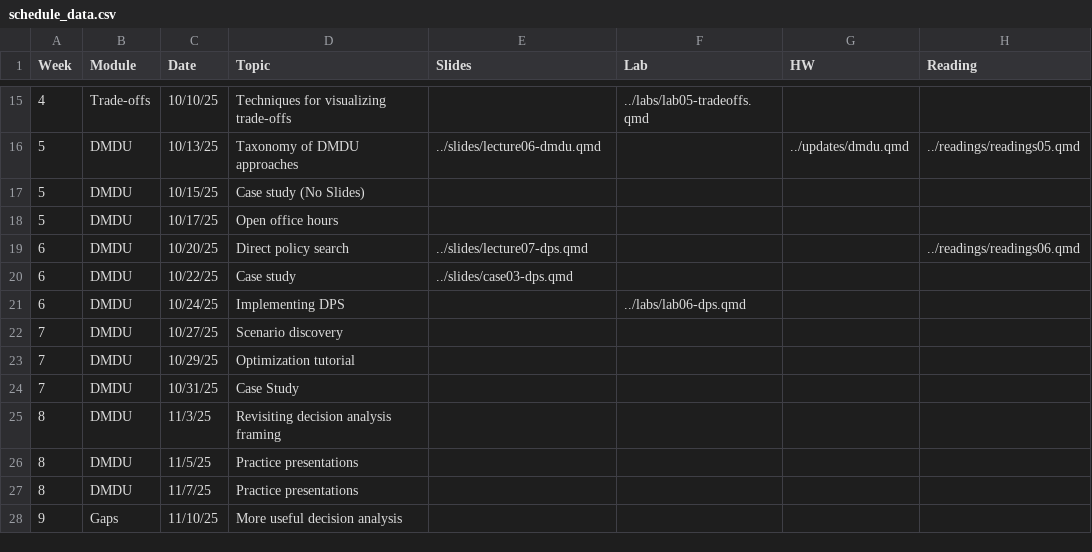
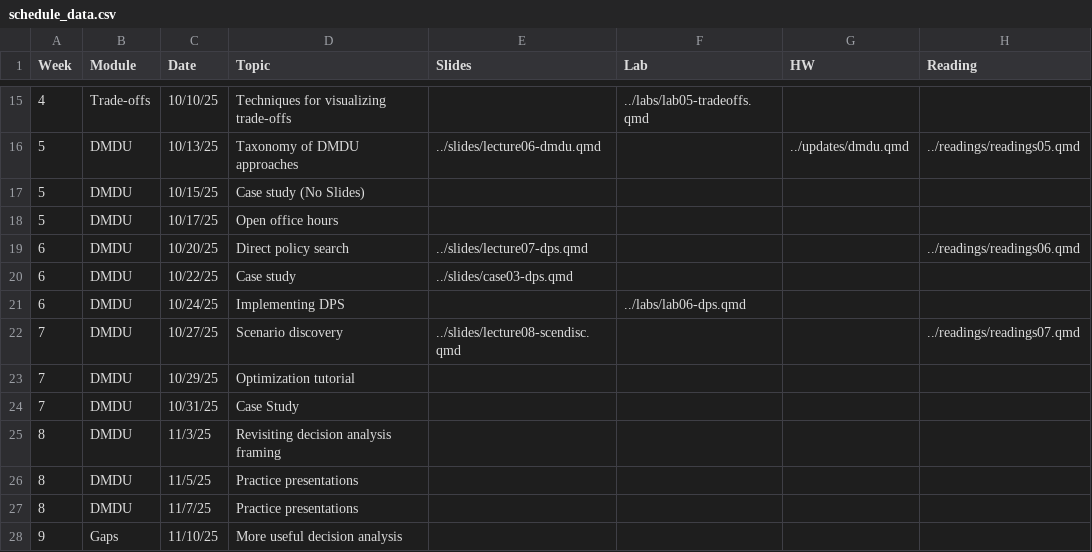
Before and after one commit to abpoll/engs199.20, a CSV file: schedule/schedule_data.csv, drawn as a sheet; only a part is shown, gaps mark what is left out.

Commit message:
sd lecture and readings

```diff
--- a/schedule/schedule_data.csv
+++ b/schedule/schedule_data.csv
@@ -21,3 +21,3 @@ Week,Module,Date,Topic,Slides,Lab,HW,Reading
 6,DMDU,10/24/25,Implementing DPS,,../labs/lab06-dps.qmd,,
-7,DMDU,10/27/25,Scenario discovery,,,,
+7,DMDU,10/27/25,Scenario discovery,../slides/lecture08-scendisc.qmd,,,../readings/readings07.qmd
 7,DMDU,10/29/25,Optimization tutorial,,,,
```
Also changed, not shown: 16 other files.
